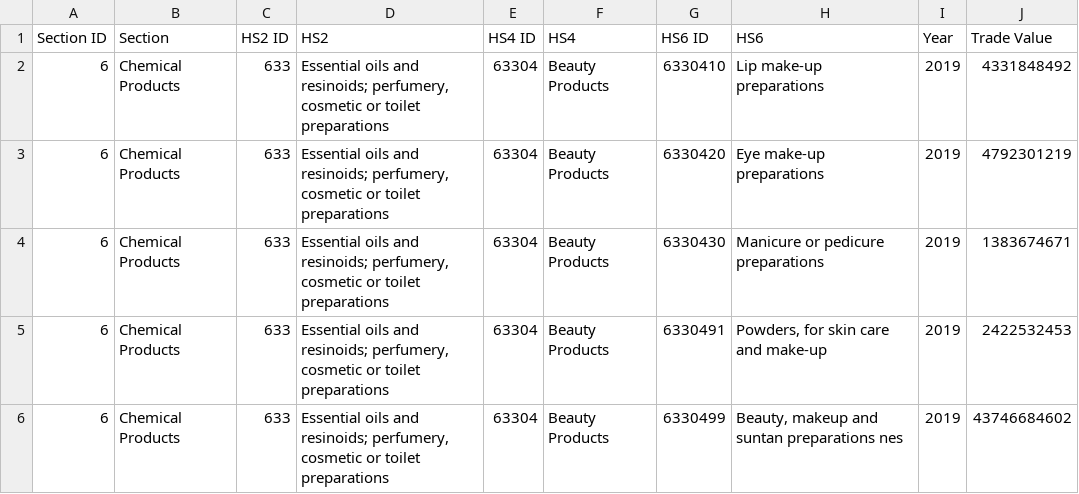
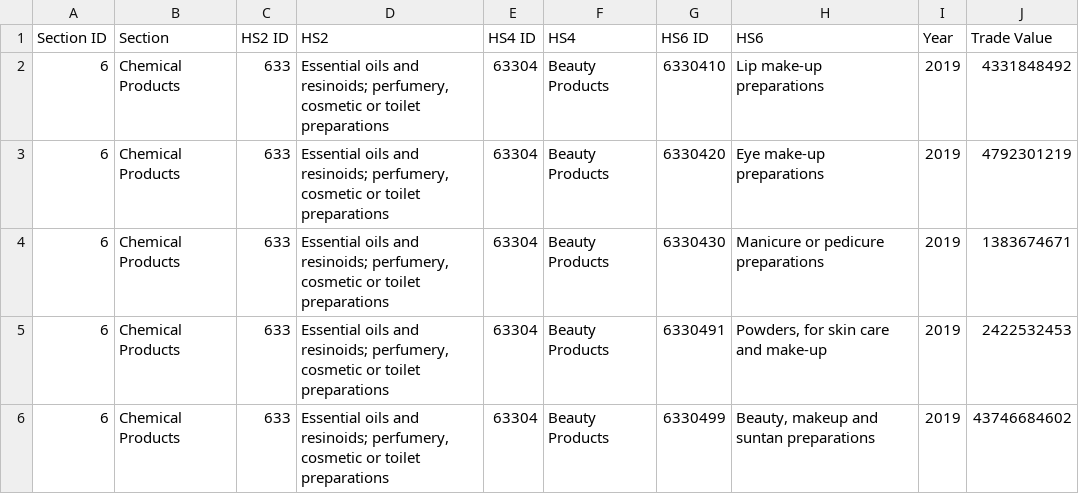
Before and after one commit to kkl2610/Data-Visualisation, a CSV file: data/Product Share.csv, drawn as a sheet.

Commit message:
Update Product Share.csv
Edited title of beauty, makeup, suntan

```diff
--- a/data/Product Share.csv
+++ b/data/Product Share.csv
@@ -5,2 +5,2 @@
 6,"Chemical Products",633,"Essential oils and resinoids; perfumery, cosmetic or toilet preparations",63304,"Beauty Products",6330491,"Powders, for skin care and make-up",2019,2422532453
-6,"Chemical Products",633,"Essential oils and resinoids; perfumery, cosmetic or toilet preparations",63304,"Beauty Products",6330499,"Beauty, makeup and suntan preparations nes",2019,43746684602
+6,"Chemical Products",633,"Essential oils and resinoids; perfumery, cosmetic or toilet preparations",63304,"Beauty Products",6330499,"Beauty, makeup and suntan preparations",2019,43746684602
```
